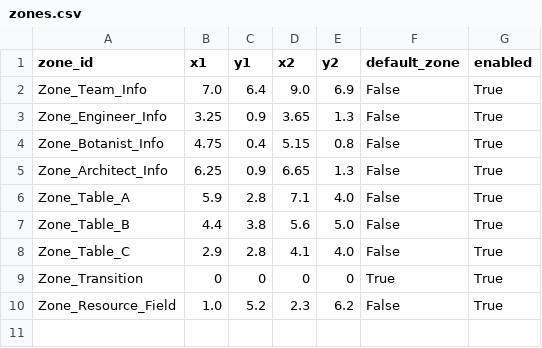
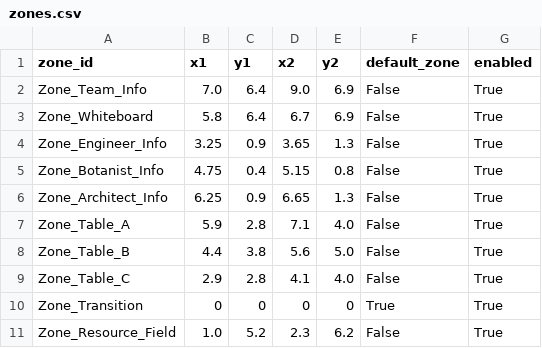
Before and after one commit to rhyse-bendell/mitm_abs_marsColony, a CSV file: config/tasks/mars_colony/zones.csv, drawn as a sheet.

```diff
--- a/config/tasks/mars_colony/zones.csv
+++ b/config/tasks/mars_colony/zones.csv
@@ -2,2 +2,3 @@ zone_id,x1,y1,x2,y2,default_zone,enabled
 Zone_Team_Info,7.0,6.4,9.0,6.9,False,True
+Zone_Whiteboard,5.8,6.4,6.7,6.9,False,True
 Zone_Engineer_Info,3.25,0.9,3.65,1.3,False,True
```
Also changed, not shown: config/tasks/mars_colony/environment_objects.csv, config/tasks/mars_colony/interaction_targets.csv, 4 other files.
